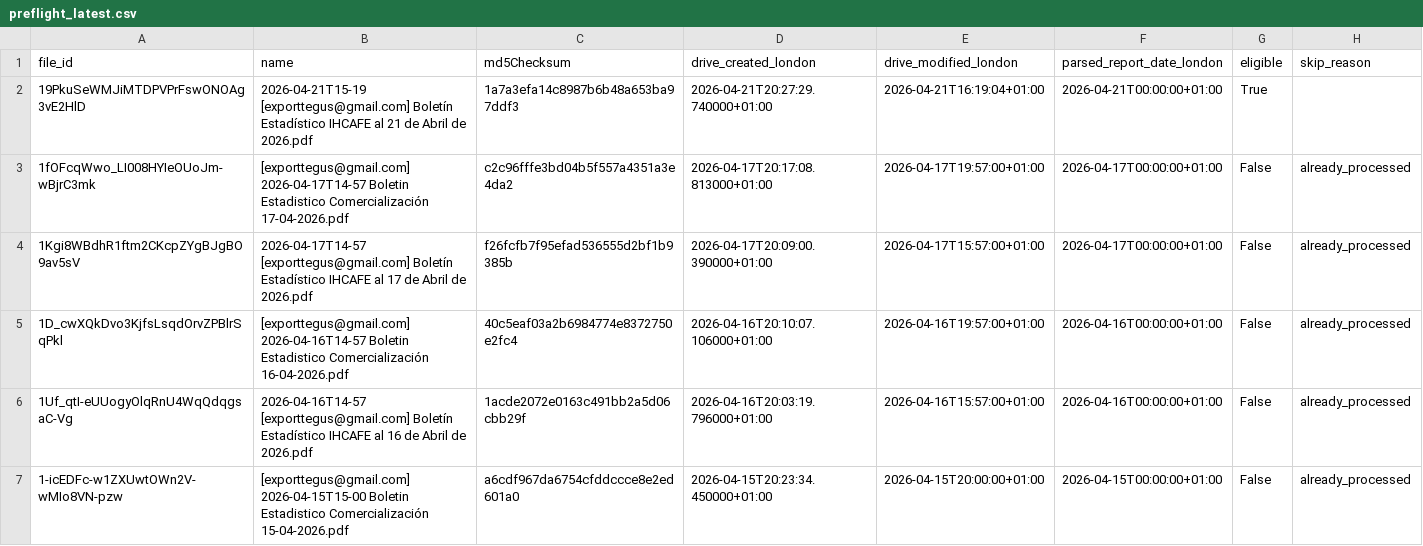
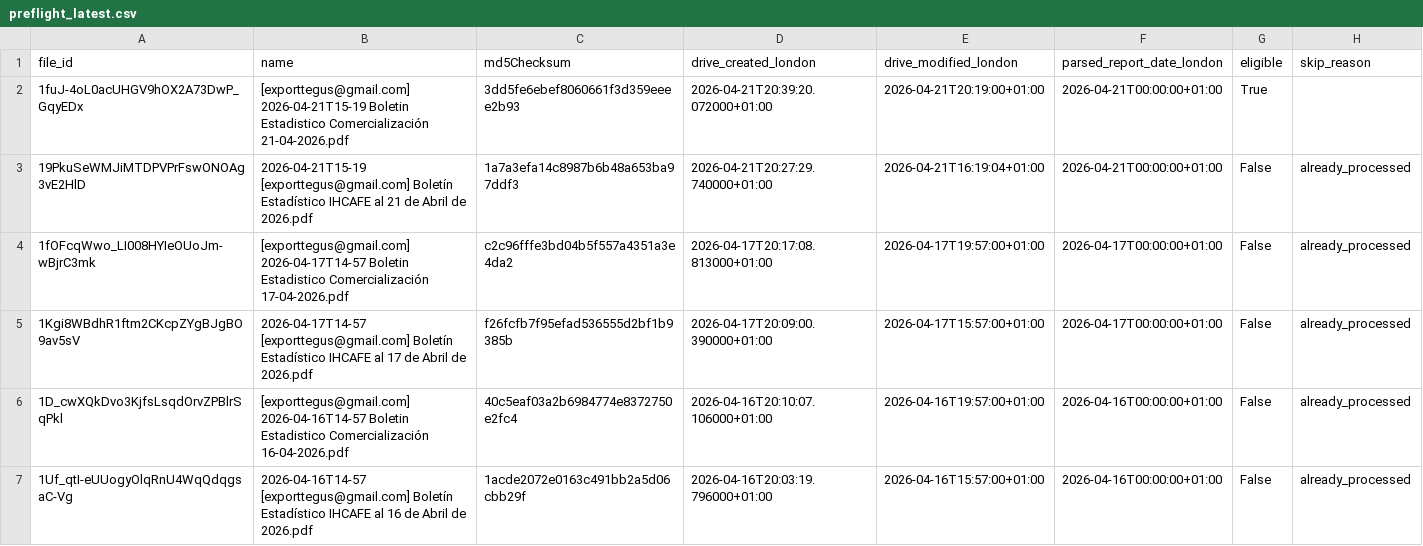
Before and after one commit to JuanDBeltranP/_r, a CSV file: outputs/latest/preflight_latest.csv, drawn as a sheet; only a part is shown; the shorter side is filled out with more unchanged rows.

Commit message:
Auto update reports 2026-04-21T19:45:06Z

```diff
--- a/outputs/latest/preflight_latest.csv
+++ b/outputs/latest/preflight_latest.csv
@@ -1,3 +1,4 @@
 file_id,name,md5Checksum,drive_created_london,drive_modified_london,parsed_report_date_london,eligible,skip_reason
-19PkuSeWMJiMTDPVPrFswONOAg3vE2HlD,2026-04-21T15-19 [exporttegus@gmail.com] Boletín Estadístico IHCAFE al 21 de Abril de 2026.pdf,1a7a3efa14c8987b6b48a653ba97ddf3,2026-04-21T20:27:29.740000+01:00,2026-04-21T16:19:04+01:00,2026-04-21T00:00:00+01:00,True,
+1fuJ-4oL0acUHGV9hOX2A73DwP_GqyEDx,[exporttegus@gmail.com] 2026-04-21T15-19 Boletin Estadistico Comercialización 21-04-2026.pdf,3dd5fe6ebef8060661f3d359eeee2b93,2026-04-21T20:39:20.072000+01:00,2026-04-21T20:19:00+01:00,2026-04-21T00:00:00+01:00,True,
+19PkuSeWMJiMTDPVPrFswONOAg3vE2HlD,2026-04-21T15-19 [exporttegus@gmail.com] Boletín Estadístico IHCAFE al 21 de Abril de 2026.pdf,1a7a3efa14c8987b6b48a653ba97ddf3,2026-04-21T20:27:29.740000+01:00,2026-04-21T16:19:04+01:00,2026-04-21T00:00:00+01:00,False,already_processed
 1fOFcqWwo_LI008HYIeOUoJm-wBjrC3mk,[exporttegus@gmail.com] 2026-04-17T14-57 Boletin Estadistico Comercialización 17-04-2026.pdf,c2c96fffe3bd04b5f557a4351a3e4da2,2026-04-17T20:17:08.813000+01:00,2026-04-17T19:57:00+01:00,2026-04-17T00:00:00+01:00,False,already_processed
```
Also changed, not shown: outputs/historical/processed_files.csv, outputs/latest/honduras_reports_latest.csv, 2 other files.
